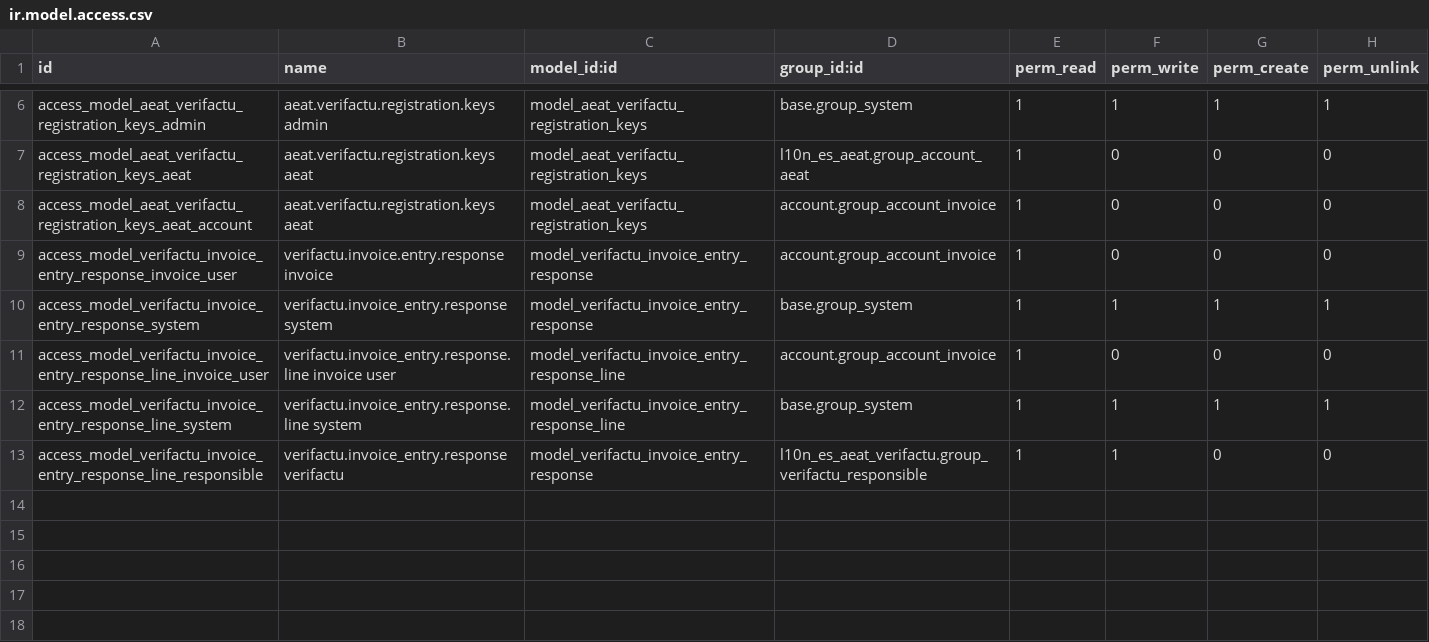
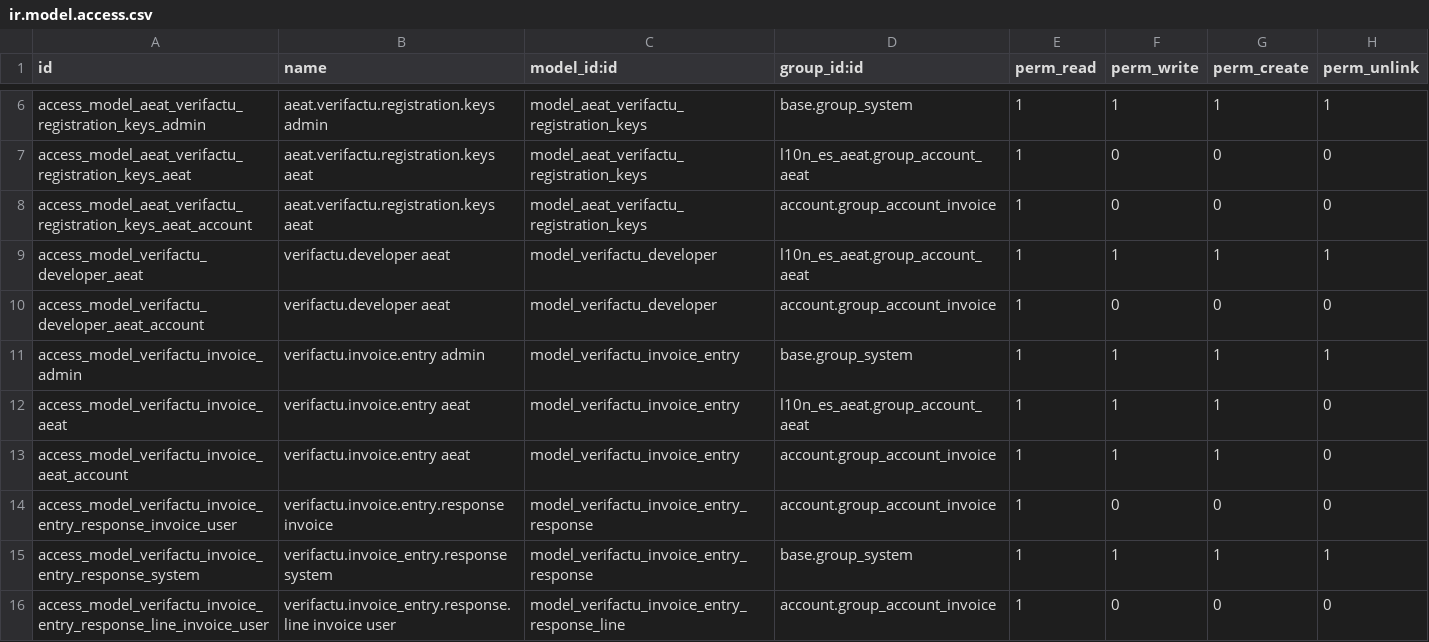
Before and after one commit to infobit/verifactu, a CSV file: l10n_es_aeat_verifactu/security/ir.model.access.csv, drawn as a sheet; only a part is shown, gaps mark what is left out; the shorter side is filled out with more unchanged rows; the diff names each change by its address in the sheet, - before the commit and + after, or states it on an @@ line.

```diff
--- a/l10n_es_aeat_verifactu/security/ir.model.access.csv
+++ b/l10n_es_aeat_verifactu/security/ir.model.access.csv
+row 9: access_model_verifactu_developer_aeat | verifactu.developer aeat | model_verifactu_developer | l10n_es_aeat.group_account_aeat | 1 | 1 | 1 | 1
+row 10: access_model_verifactu_developer_aeat_account | verifactu.developer aeat | model_verifactu_developer | account.group_account_invoice | 1 | 0 | 0 | 0
+row 11: access_model_verifactu_invoice_admin | verifactu.invoice.entry admin | model_verifactu_invoice_entry | base.group_system | 1 | 1 | 1 | 1
+row 12: access_model_verifactu_invoice_aeat | verifactu.invoice.entry aeat | model_verifactu_invoice_entry | l10n_es_aeat.group_account_aeat | 1 | 1 | 1 | 0
+row 13: access_model_verifactu_invoice_aeat_account | verifactu.invoice.entry aeat | model_verifactu_invoice_entry | account.group_account_invoice | 1 | 1 | 1 | 0
```
Also changed, not shown: 2 other files.
